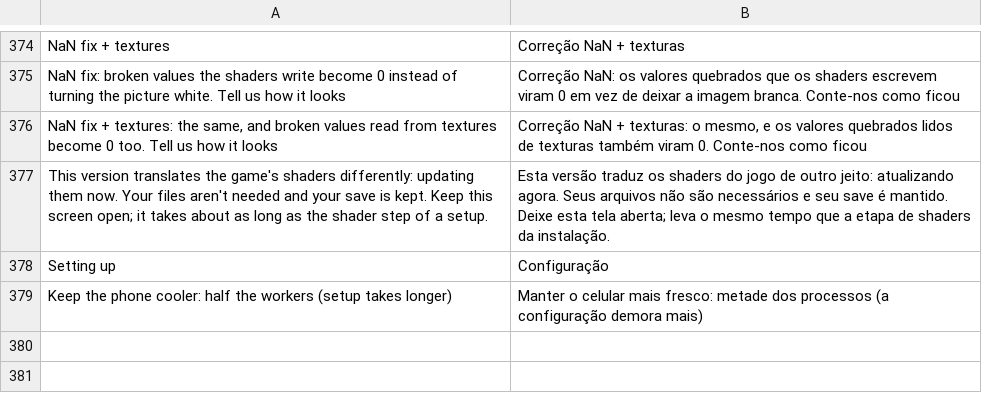
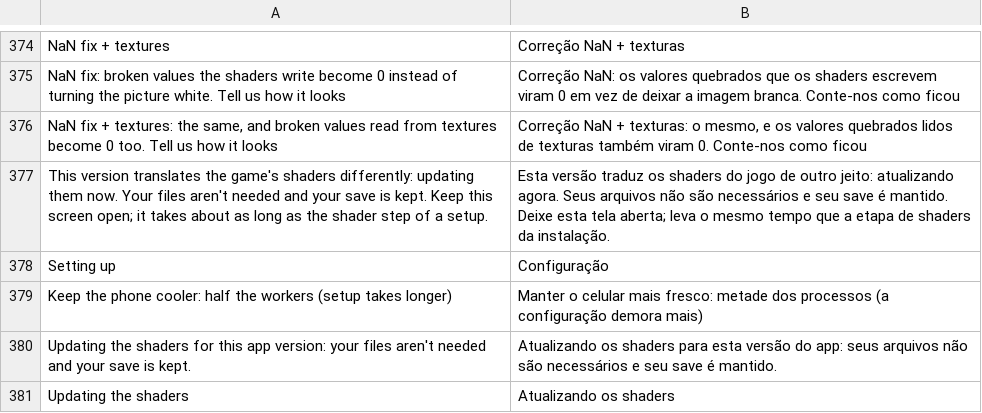
Before and after one commit to DaKaufeeBoii/Galar-Native-Android, a TSV file: dm/android/app/assets/lang/pt.tsv, drawn as a sheet; only a part is shown, gaps mark what is left out; the diff names each change by its address in the sheet, - before the commit and + after, or states it on an @@ line.

```diff
--- a/dm/android/app/assets/lang/pt.tsv
+++ b/dm/android/app/assets/lang/pt.tsv
+row 380: Updating the shaders for this app version: your files aren't needed and your save is kept. | Atualizando os shaders para esta versão do app: seus arquivos não são necessários e seu save é mantido.
+row 381: Updating the shaders | Atualizando os shaders
```
Also changed, not shown: dm/android/app/assets/lang/es.tsv, dm/android/app/assets/lang/fr.tsv, 2 other files.
